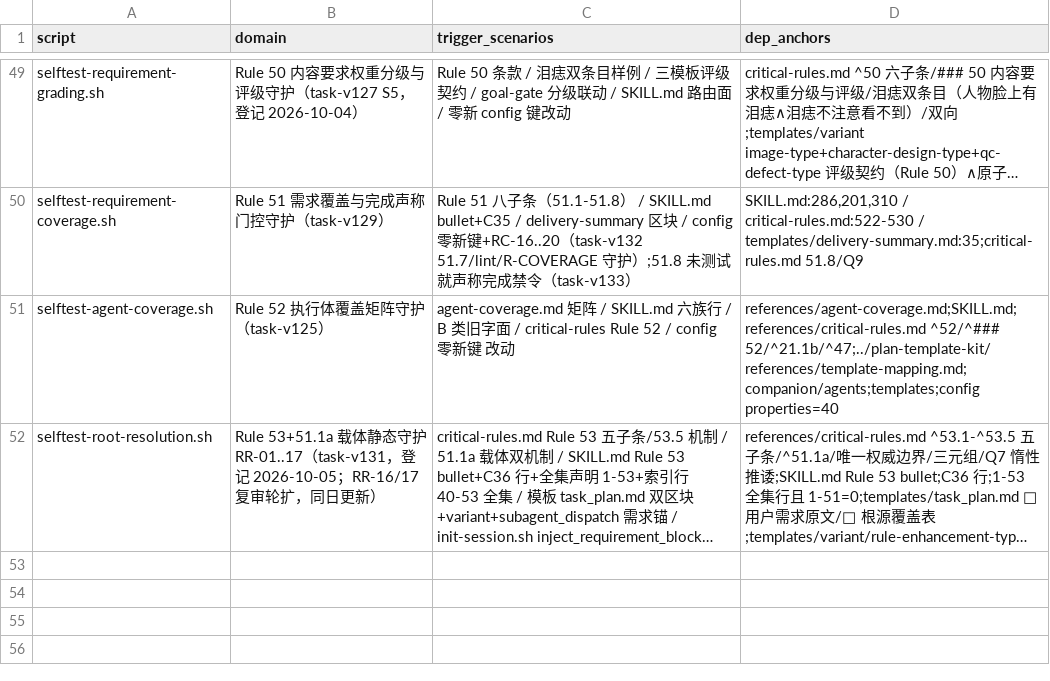
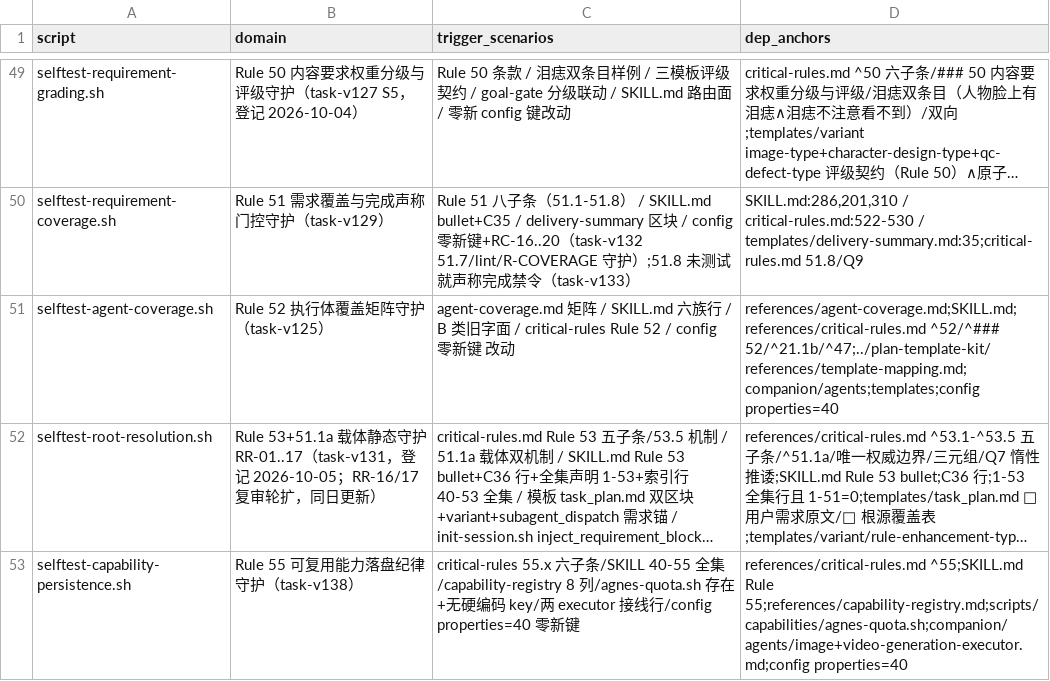
Before and after one commit to napoler/task-planner-skill, a TSV file: skills/task-planner/scripts/selftest-registry.tsv, drawn as a sheet; only a part is shown, gaps mark what is left out; long unchanged cells end in …; the diff names each change by its address in the sheet, - before the commit and + after, or states it on an @@ line.

Commit message:
feat(task-planner): task-v138/Phase 3 — agnes-quota.sh 能力脚本（key 候选链+鉴权校准+绕缓存+禁推算）+capability-registry 首条+两执行体 SOP 接线+selftest 守护 18 断言+tsv 登记

```diff
--- a/skills/task-planner/scripts/selftest-registry.tsv
+++ b/skills/task-planner/scripts/selftest-registry.tsv
+row 53: selftest-capability-persistence.sh | Rule 55 可复用能力落盘纪律守护（task-v138） | critical-rules 55.x 六子条/SKILL 40-55 全集/capability-registry 8 列/agnes-quota.sh 存在+无硬编码 key/两 executor 接线行/config properties=40 零新键 | references/critical-rules.md ^55;SKILL.md Rule 55;references/capability-registry.md;scripts/capabilities/agnes-quota.sh;companion/agents/image+video-generation-executor.md;config properties=40
```
Also changed, not shown: 5 other files.
